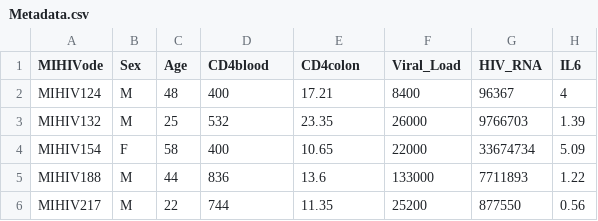
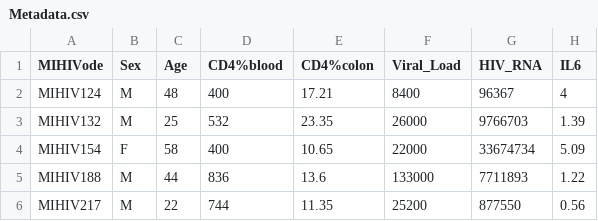
Before and after one commit to NicholasDopkins/JuneHIVMucosa, a CSV file: Metadata.csv, drawn as a sheet; only a part is shown; the diff names each change by its address in the sheet, - before the commit and + after, or states it on an @@ line.

Commit message:
Update Metadata.csv

```diff
--- a/Metadata.csv
+++ b/Metadata.csv
-D1: CD4blood
+D1: CD4%blood
-E1: CD4colon
+E1: CD4%colon
```
